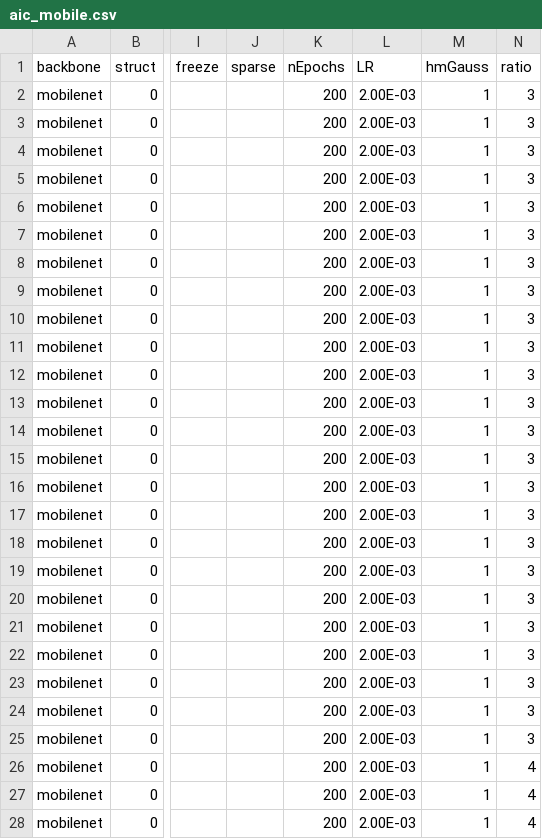
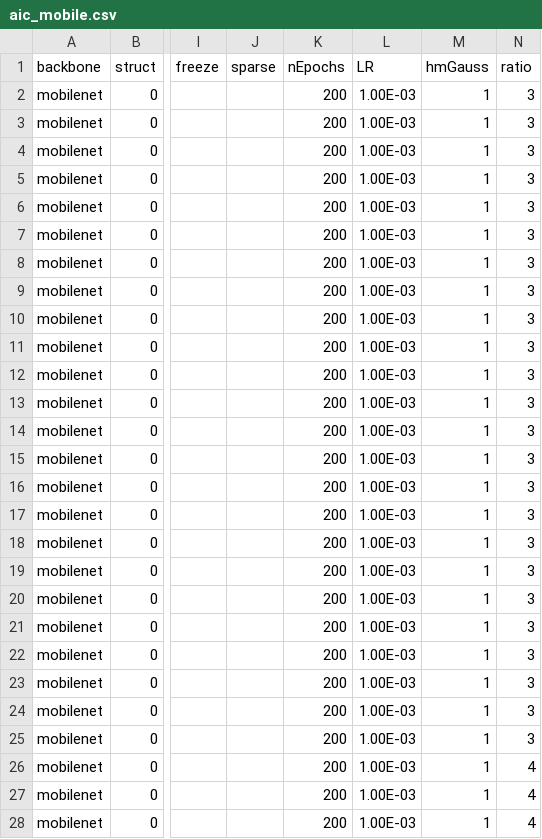
Before and after one commit to CheungBH/PoseTrainingPytorch, a CSV file: train_result/alphapose/aic_mobile/aic_mobile.csv, drawn as a sheet; only a part is shown, gaps mark what is left out; the diff covers the shown part only; the diff names each change by its address in the sheet, - before the commit and + after, or states it on an @@ line.

```diff
--- a/train_result/alphapose/aic_mobile/aic_mobile.csv
+++ b/train_result/alphapose/aic_mobile/aic_mobile.csv
-L2:L28 (LR): 2.00E-03
+L2:L28 (LR): 1.00E-03
```
Also changed, not shown: 165 edited cells elsewhere in this file, 9 other files.
